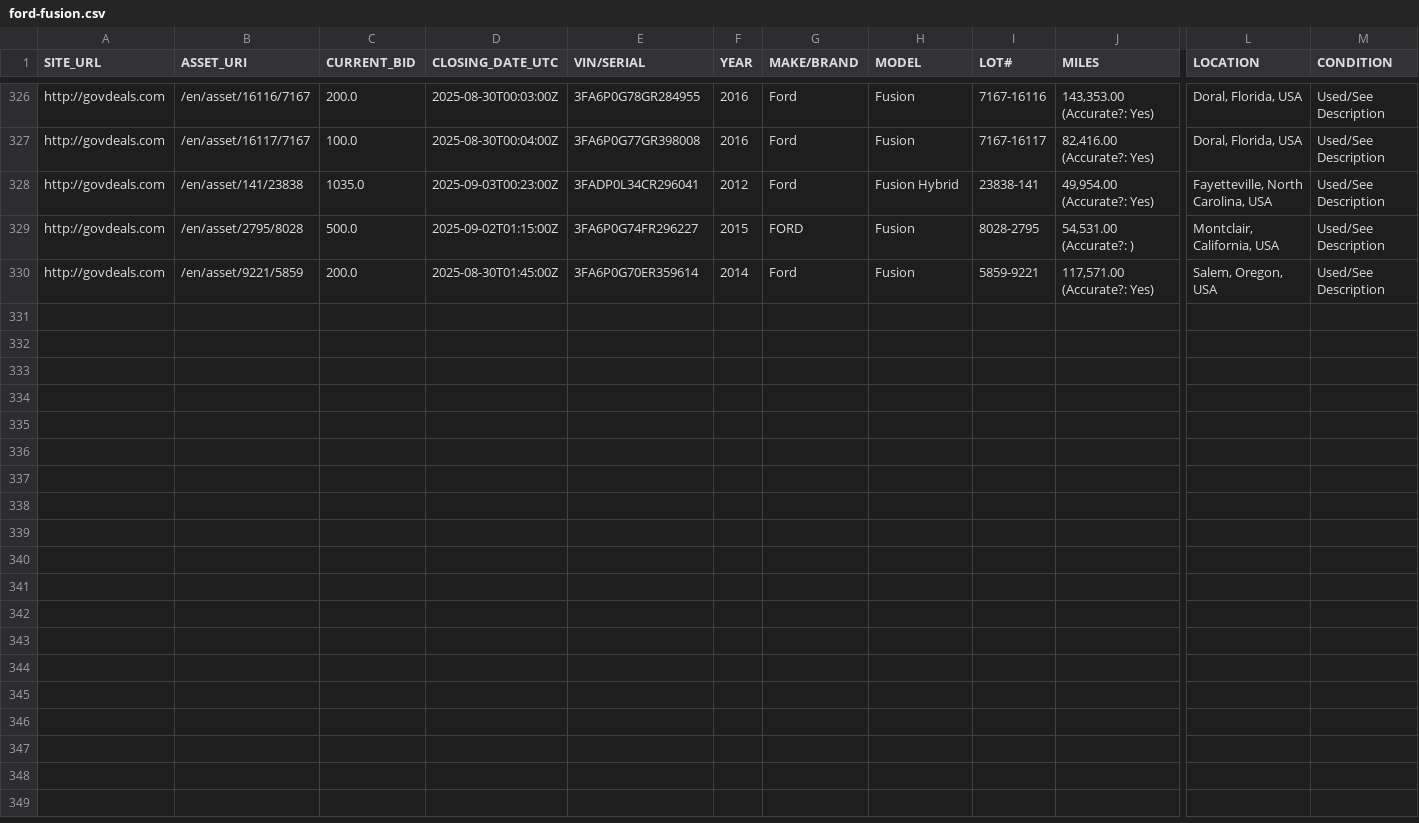
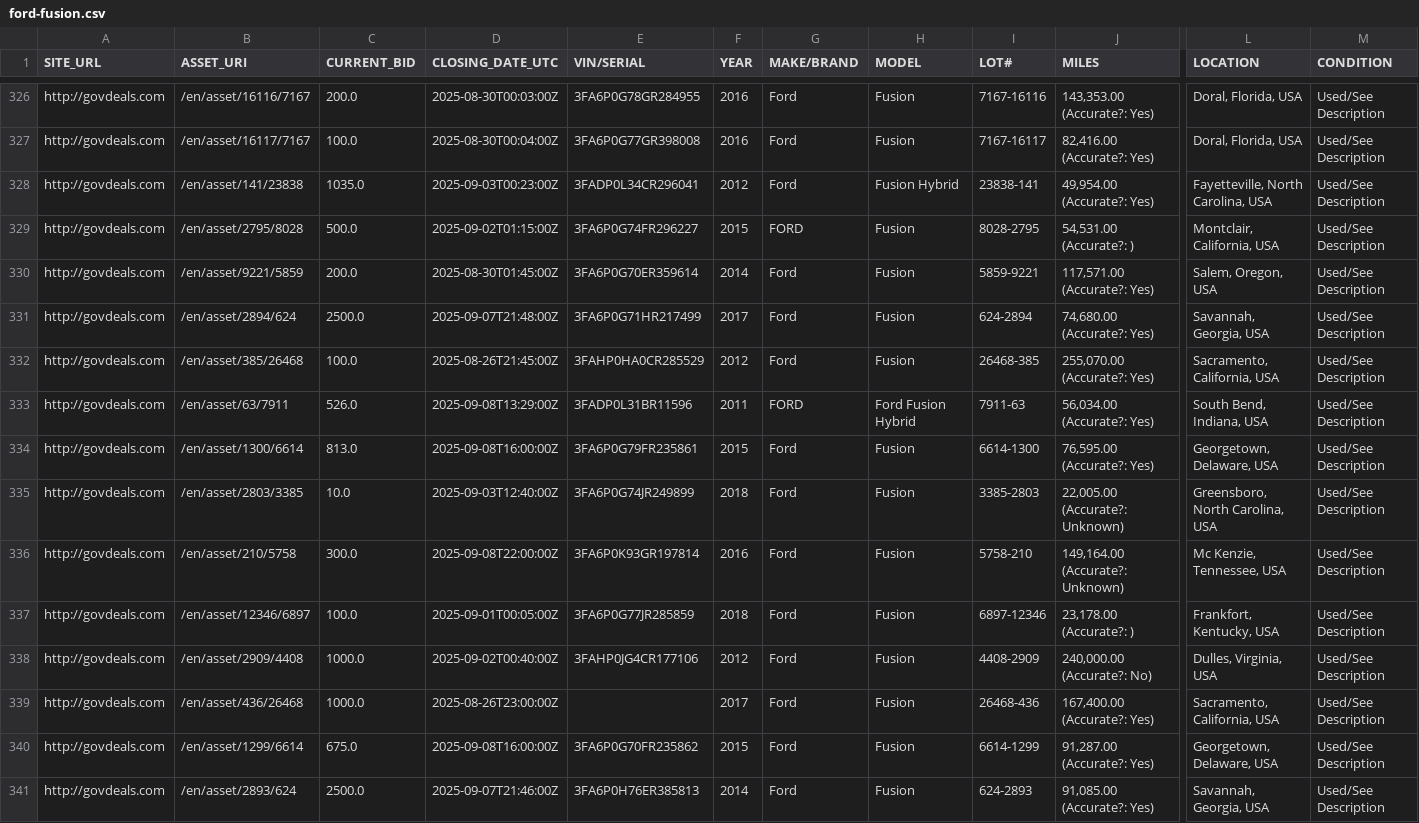
Before and after one commit to mark-toma/scrape-auction, a CSV file: ford-fusion.csv, drawn as a sheet; only a part is shown, gaps mark what is left out; rows hold the shown columns only; the diff names each change by its address in the sheet, - before the commit and + after, or states it on an @@ line.

Commit message:
Add data

```diff
--- a/ford-fusion.csv
+++ b/ford-fusion.csv
+row 331: http://govdeals.com | /en/asset/2894/624 | 2500.0 | 2025-09-07T21:48:00Z | 3FA6P0G71HR217499 | 2017 | Ford | Fusion | 624-2894 | 74,680.00 (Accurate?: Yes) | Savannah, Georgia, USA | Used/See Description
+row 332: http://govdeals.com | /en/asset/385/26468 | 100.0 | 2025-08-26T21:45:00Z | 3FAHP0HA0CR285529 | 2012 | Ford | Fusion | 26468-385 | 255,070.00 (Accurate?: Yes) | Sacramento, California, USA | Used/See Description
+row 333: http://govdeals.com | /en/asset/63/7911 | 526.0 | 2025-09-08T13:29:00Z | 3FADP0L31BR11596 | 2011 | FORD | Ford Fusion Hybrid | 7911-63 | 56,034.00 (Accurate?: Yes) | South Bend, Indiana, USA | Used/See Description
+row 334: http://govdeals.com | /en/asset/1300/6614 | 813.0 | 2025-09-08T16:00:00Z | 3FA6P0G79FR235861 | 2015 | Ford | Fusion | 6614-1300 | 76,595.00 (Accurate?: Yes) | Georgetown, Delaware, USA | Used/See Description
+row 335: http://govdeals.com | /en/asset/2803/3385 | 10.0 | 2025-09-03T12:40:00Z | 3FA6P0G74JR249899 | 2018 | Ford | Fusion | 3385-2803 | 22,005.00 (Accurate?: Unknown) | Greensboro, North Carolina, USA | Used/See Description
+row 336: http://govdeals.com | /en/asset/210/5758 | 300.0 | 2025-09-08T22:00:00Z | 3FA6P0K93GR197814 | 2016 | Ford | Fusion | 5758-210 | 149,164.00 (Accurate?: Unknown) | Mc Kenzie, Tennessee, USA | Used/See Description
+row 337: http://govdeals.com | /en/asset/12346/6897 | 100.0 | 2025-09-01T00:05:00Z | 3FA6P0G77JR285859 | 2018 | Ford | Fusion | 6897-12346 | 23,178.00 (Accurate?: ) | Frankfort, Kentucky, USA | Used/See Description
+row 338: http://govdeals.com | /en/asset/2909/4408 | 1000.0 | 2025-09-02T00:40:00Z | 3FAHP0JG4CR177106 | 2012 | Ford | Fusion | 4408-2909 | 240,000.00 (Accurate?: No) | Dulles, Virginia, USA | Used/See Description
+row 339: http://govdeals.com | /en/asset/436/26468 | 1000.0 | 2025-08-26T23:00:00Z |  | 2017 | Ford | Fusion | 26468-436 | 167,400.00 (Accurate?: Yes) | Sacramento, California, USA | Used/See Description
+row 340: http://govdeals.com | /en/asset/1299/6614 | 675.0 | 2025-09-08T16:00:00Z | 3FA6P0G70FR235862 | 2015 | Ford | Fusion | 6614-1299 | 91,287.00 (Accurate?: Yes) | Georgetown, Delaware, USA | Used/See Description
+row 341: http://govdeals.com | /en/asset/2893/624 | 2500.0 | 2025-09-07T21:46:00Z | 3FA6P0H76ER385813 | 2014 | Ford | Fusion | 624-2893 | 91,085.00 (Accurate?: Yes) | Savannah, Georgia, USA | Used/See Description
```
Also changed, not shown: ford-escape.csv, ford-focus.csv, 1 other file.
